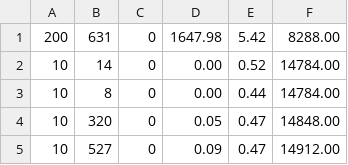
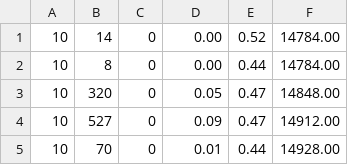
Before and after one commit to Shresht1706/N_Queen_Problem, a CSV file: SANQ_Results.csv, drawn as a sheet; only a part is shown; the shorter side is filled out with more unchanged rows; the diff names each change by its address in the sheet, - before the commit and + after, or states it on an @@ line.

```diff
--- a/SANQ_Results.csv
+++ b/SANQ_Results.csv
-row 1: 200 | 631 | 0 | 1647.98 | 5.42 | 8288.00
```
Also changed, not shown: GNQ_Results.csv, HCNQ_Results.csv, 14 other files.
